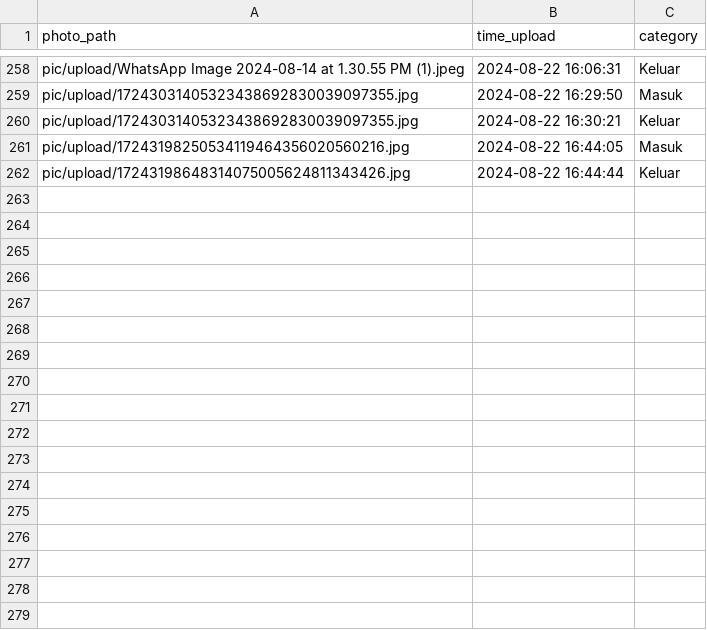
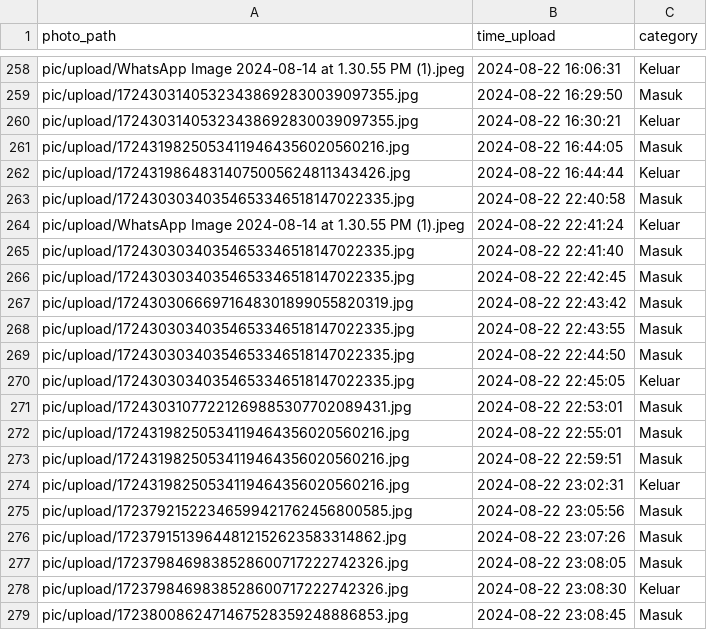
Before and after one commit to rocery/ocr, a CSV file: pic/photo_uploaded.csv, drawn as a sheet; only a part is shown, gaps mark what is left out; the diff names each change by its address in the sheet, - before the commit and + after, or states it on an @@ line.

Commit message:
add compress befor upload

```diff
--- a/pic/photo_uploaded.csv
+++ b/pic/photo_uploaded.csv
+row 263: pic/upload/17243030340354653346518147022335.jpg | 2024-08-22 22:40:58 | Masuk
+row 264: pic/upload/WhatsApp Image 2024-08-14 at 1.30.55 PM (1).jpeg | 2024-08-22 22:41:24 | Keluar
+row 265: pic/upload/17243030340354653346518147022335.jpg | 2024-08-22 22:41:40 | Masuk
+row 266: pic/upload/17243030340354653346518147022335.jpg | 2024-08-22 22:42:45 | Masuk
+row 267: pic/upload/17243030666971648301899055820319.jpg | 2024-08-22 22:43:42 | Masuk
+row 268: pic/upload/17243030340354653346518147022335.jpg | 2024-08-22 22:43:55 | Masuk
+row 269: pic/upload/17243030340354653346518147022335.jpg | 2024-08-22 22:44:50 | Masuk
+row 270: pic/upload/17243030340354653346518147022335.jpg | 2024-08-22 22:45:05 | Keluar
+row 271: pic/upload/17243031077221269885307702089431.jpg | 2024-08-22 22:53:01 | Masuk
+row 272: pic/upload/17243198250534119464356020560216.jpg | 2024-08-22 22:55:01 | Masuk
+row 273: pic/upload/17243198250534119464356020560216.jpg | 2024-08-22 22:59:51 | Masuk
+row 274: pic/upload/17243198250534119464356020560216.jpg | 2024-08-22 23:02:31 | Keluar
+row 275: pic/upload/17237921522346599421762456800585.jpg | 2024-08-22 23:05:56 | Masuk
+row 276: pic/upload/17237915139644812152623583314862.jpg | 2024-08-22 23:07:26 | Masuk
+row 277: pic/upload/1723798469838528600717222742326.jpg | 2024-08-22 23:08:05 | Masuk
+row 278: pic/upload/1723798469838528600717222742326.jpg | 2024-08-22 23:08:30 | Keluar
+row 279: pic/upload/1723800862471467528359248886853.jpg | 2024-08-22 23:08:45 | Masuk
```
Also changed, not shown: pic/ocr/2024-08-22.csv, pic/ocr/all_data_ocr.csv, 22 other files.
